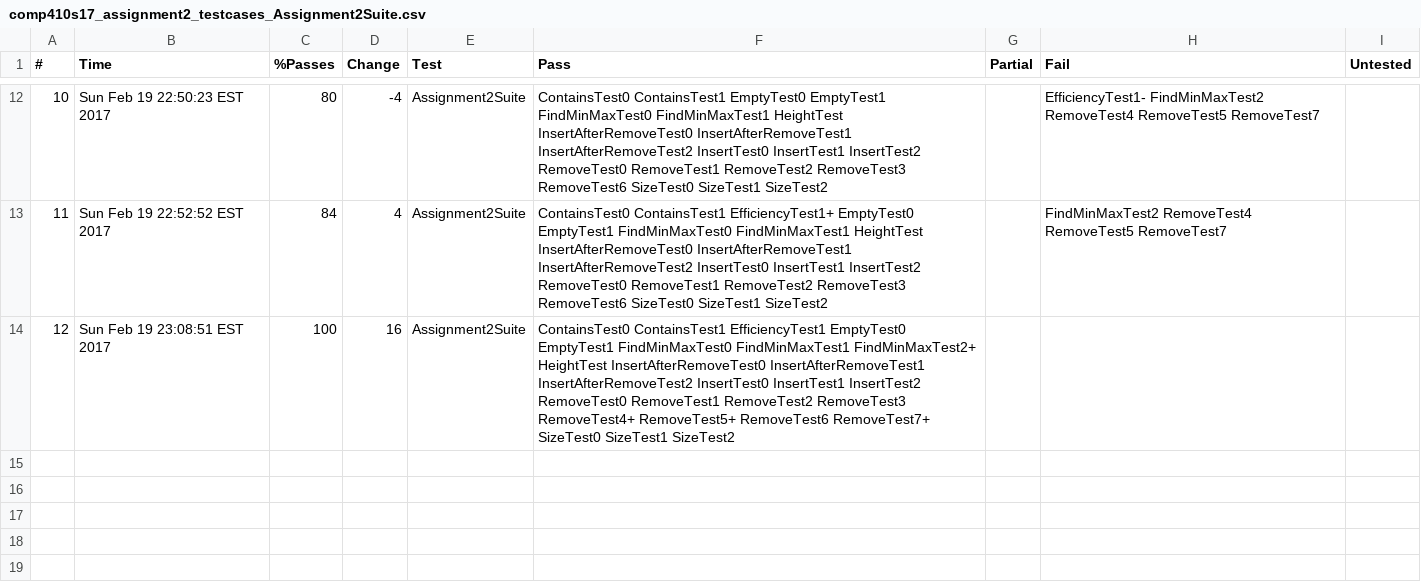
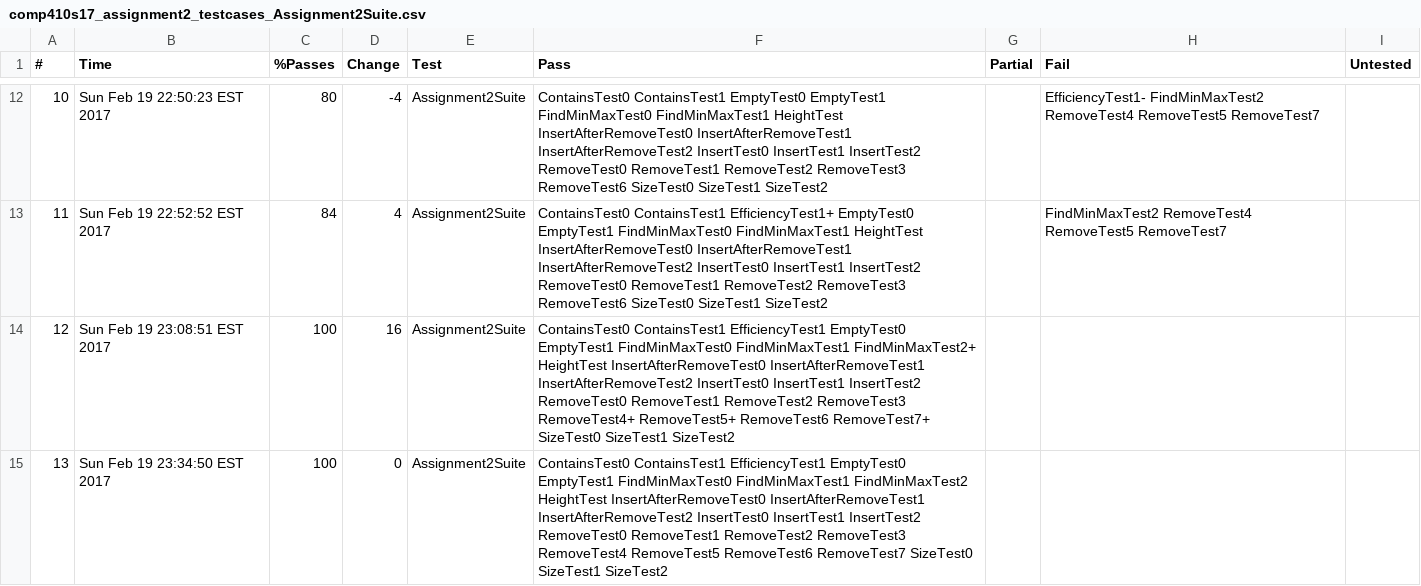
Before and after one commit to cpoly13/Comp-410, a CSV file: Assignment2-Comp410/Checks/comp410s17_assignment2_testcases_Assignment2Suite.csv, drawn as a sheet; only a part is shown, gaps mark what is left out; the diff names each change by its address in the sheet, - before the commit and + after, or states it on an @@ line.

Commit message:
ver 1.1 fixed false remove null bug passes all tests

```diff
--- a/Assignment2-Comp410/Checks/comp410s17_assignment2_testcases_Assignment2Suite.csv
+++ b/Assignment2-Comp410/Checks/comp410s17_assignment2_testcases_Assignment2Suite.csv
+row 15: 13 | Sun Feb 19 23:34:50 EST 2017 | 100 | 0 | Assignment2Suite | ContainsTest0 ContainsTest1 EfficiencyTest1 EmptyTest0 EmptyTest1 FindMinMaxTest0 FindMinMaxTest1 FindMinMaxTest2 HeightTest InsertAfterRemoveTest0 InsertAfterRemoveTest1 InsertAfterRemoveTest2 InsertTest0 InsertTest1 InsertTest2 RemoveTest0 RemoveTest1 RemoveTest2 RemoveTest3 RemoveTest4 RemoveTest5 RemoveTest6 RemoveTest7 SizeTest0 SizeTest1 SizeTest2
```
Also changed, not shown: 5 other files.
